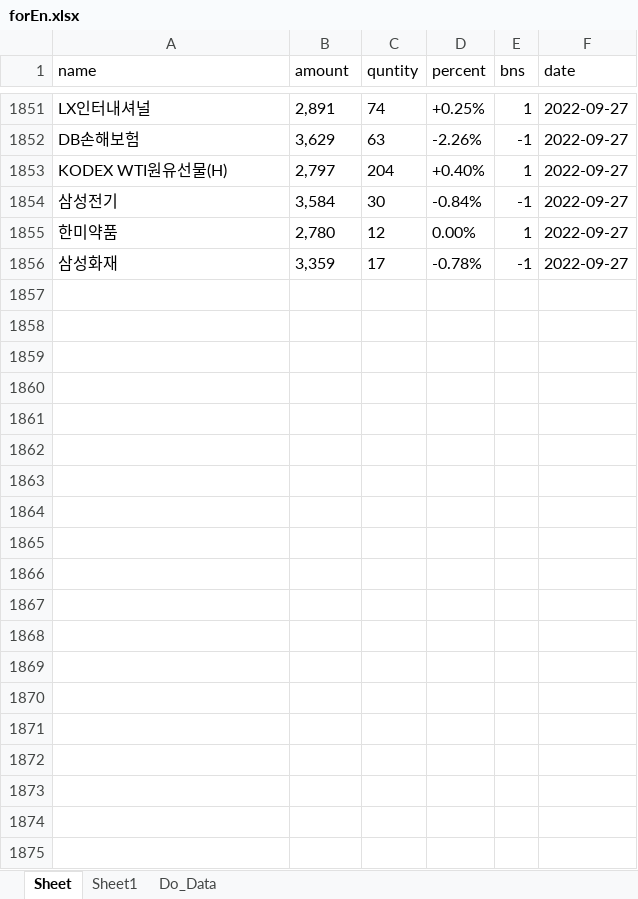
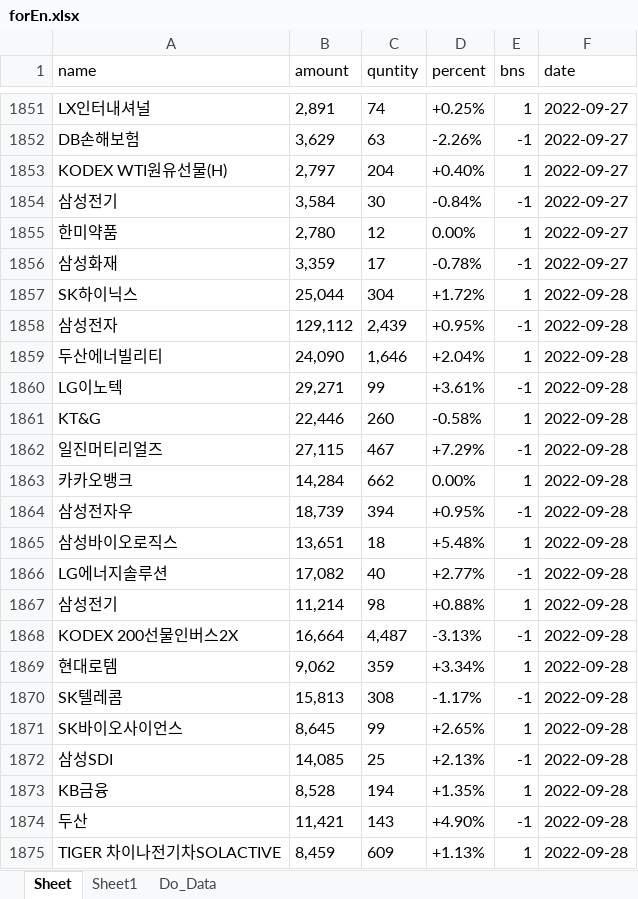
Before and after one commit to starshorse/20200228start, an Excel workbook: python_ex/forEn.xlsx, sheet Sheet, drawn as a sheet; only a part is shown, gaps mark what is left out; values as stored, in another font and other column widths than the file's, no borders; the diff covers the shown part only; the diff names each change by its address in the sheet, - before the commit and + after, or states it on an @@ line.

```diff
--- a/python_ex/forEn.xlsx (sheet Sheet)
+++ b/python_ex/forEn.xlsx (sheet Sheet)
+row 1857: SK하이닉스 | 25,044 | 304 | +1.72% | 1 | 2022-09-28
+row 1858: 삼성전자 | 129,112 | 2,439 | +0.95% | -1 | 2022-09-28
+row 1859: 두산에너빌리티 | 24,090 | 1,646 | +2.04% | 1 | 2022-09-28
+row 1860: LG이노텍 | 29,271 | 99 | +3.61% | -1 | 2022-09-28
+row 1861: KT&G | 22,446 | 260 | -0.58% | 1 | 2022-09-28
+row 1862: 일진머티리얼즈 | 27,115 | 467 | +7.29% | -1 | 2022-09-28
+row 1863: 카카오뱅크 | 14,284 | 662 | 0.00% | 1 | 2022-09-28
+row 1864: 삼성전자우 | 18,739 | 394 | +0.95% | -1 | 2022-09-28
+row 1865: 삼성바이오로직스 | 13,651 | 18 | +5.48% | 1 | 2022-09-28
+row 1866: LG에너지솔루션 | 17,082 | 40 | +2.77% | -1 | 2022-09-28
+row 1867: 삼성전기 | 11,214 | 98 | +0.88% | 1 | 2022-09-28
+row 1868: KODEX 200선물인버스2X | 16,664 | 4,487 | -3.13% | -1 | 2022-09-28
+row 1869: 현대로템 | 9,062 | 359 | +3.34% | 1 | 2022-09-28
+row 1870: SK텔레콤 | 15,813 | 308 | -1.17% | -1 | 2022-09-28
+row 1871: SK바이오사이언스 | 8,645 | 99 | +2.65% | 1 | 2022-09-28
+row 1872: 삼성SDI | 14,085 | 25 | +2.13% | -1 | 2022-09-28
+row 1873: KB금융 | 8,528 | 194 | +1.35% | 1 | 2022-09-28
+row 1874: 두산 | 11,421 | 143 | +4.90% | -1 | 2022-09-28
+row 1875: TIGER 차이나전기차SOLACTIVE | 8,459 | 609 | +1.13% | 1 | 2022-09-28
```
Also changed, not shown: 41 added rows elsewhere in this sheet, 4 other files.
